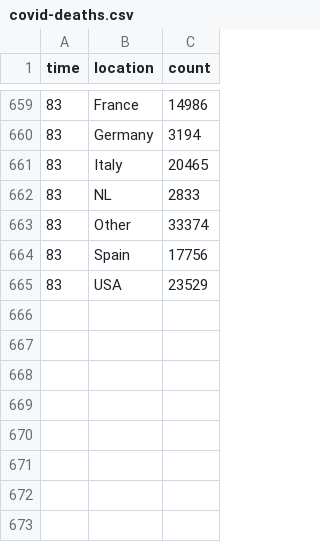
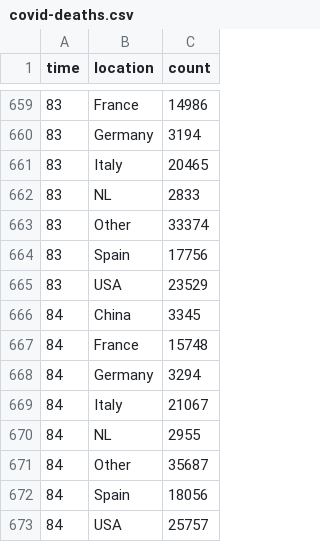
Before and after one commit to robhanssen/covid-19, a CSV file: data/covid-deaths.csv, drawn as a sheet; only a part is shown, gaps mark what is left out; the diff names each change by its address in the sheet, - before the commit and + after, or states it on an @@ line.

```diff
--- a/data/covid-deaths.csv
+++ b/data/covid-deaths.csv
+row 666: 84 | China | 3345
+row 667: 84 | France | 15748
+row 668: 84 | Germany | 3294
+row 669: 84 | Italy | 21067
+row 670: 84 | NL | 2955
+row 671: 84 | Other | 35687
+row 672: 84 | Spain | 18056
+row 673: 84 | USA | 25757
```
Also changed, not shown: data/covid-spread-vs-at-100cases.csv, data/covid-spread.csv, 16 other files.
